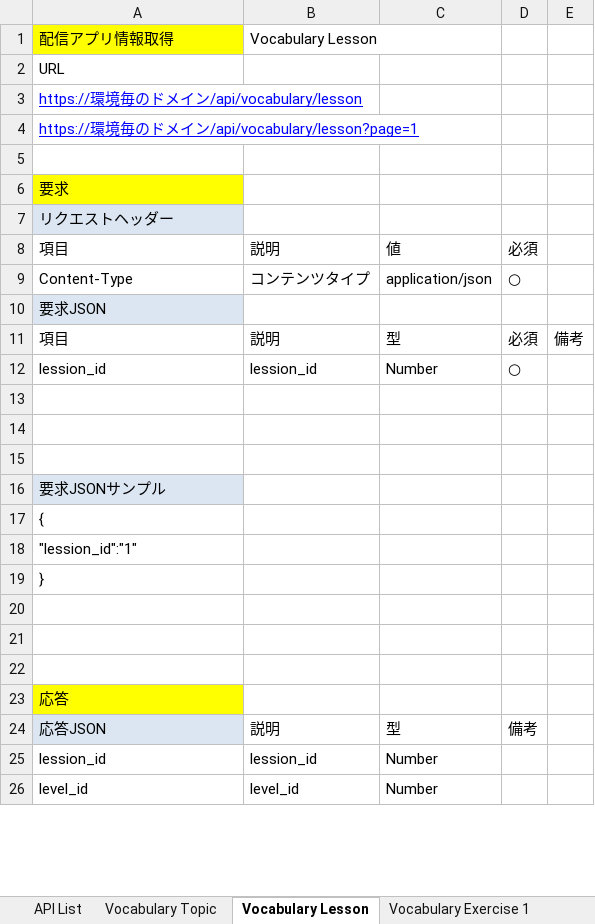
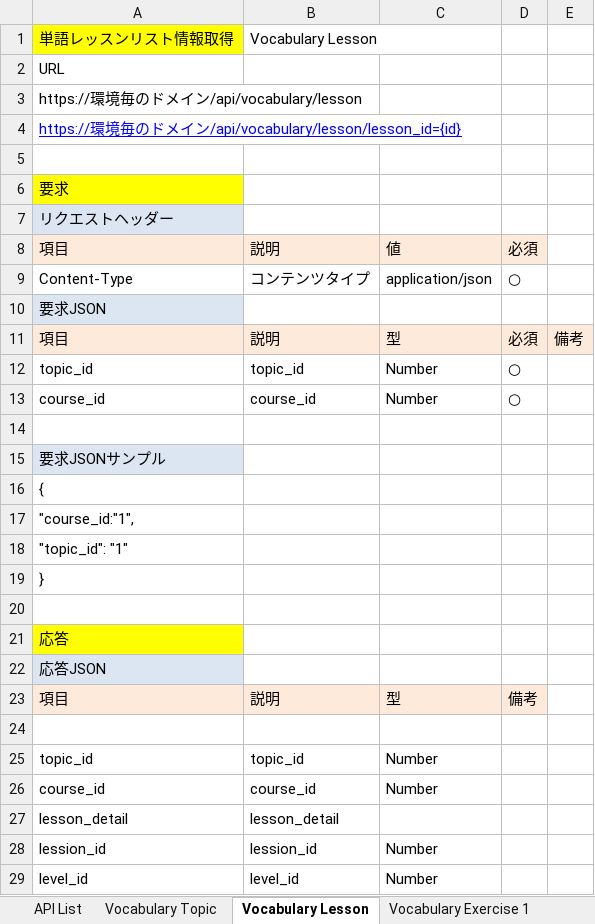
Before and after one commit to hongnhungtran/meow-learning, an Excel workbook: documentation/API仕様書.xlsx, sheet Vocabulary Lesson, drawn as a sheet; only a part is shown; values as stored, in another font and other column widths than the file's, no borders; removed rows and columns are numbered as before the commit, all else as after; the diff covers the shown part only; the diff names each change by its address in the sheet, - before the commit and + after, or states it on an @@ line.

Commit message:
vocabulary
vocabulary

```diff
--- a/documentation/API仕様書.xlsx (sheet Vocabulary Lesson)
+++ b/documentation/API仕様書.xlsx (sheet Vocabulary Lesson)
-A1: 配信アプリ情報取得
+A1: 単語レッスンリスト情報取得
@@ A3 underline: on → off, text colour: #0000FF → black @@
-A4: …イン/api/vocabulary/lesson?page=1
+A4: …イン/api/vocabulary/lesson/lesson_id={id}
-A8:D8 fill: none
+A8:D8 fill: #FDEADA
-A11:E11 fill: none
+A11:E11 fill: #FDEADA
+row 12: topic_id | topic_id | Number | ○
-A13: lession_id
+A13: course_id
-B13: lession_id
+B13: course_id
-row 13: (empty)
-row 14: (empty)
-A17: "lession_id":"1"
+A17: "course_id:"1",
+row 18: "topic_id": "1"
@@ row 23 moved to row 21: 応答 @@
+row 22: 応答JSON
+row 23: 項目 | 説明 | 型 | 備考
-row 25: (empty)
+row 25: topic_id | topic_id | Number
-row 24: 応答JSON | 説明 | 型 | 備考
@@ row 28 moved to row 26: course_id @@
+row 27: lesson_detail | lesson_detail
```
Also changed, not shown: 13 added rows, 1 removed row and 8 edited cells elsewhere in this sheet, sheet API List, sheet Vocabulary Exercise 2, sheet Vocabulary Exercise 1, sheet Speaking Lesson, sheet Writing Lesson, sheet Reading Lesson, 2 more sheets, other sheet tabs, 4 other files.
